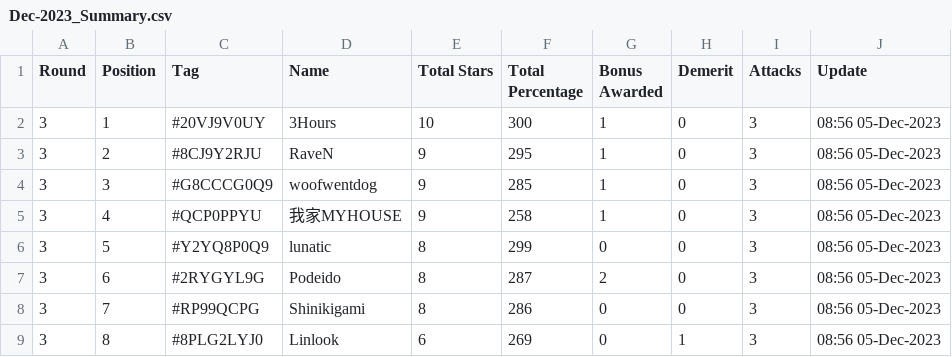
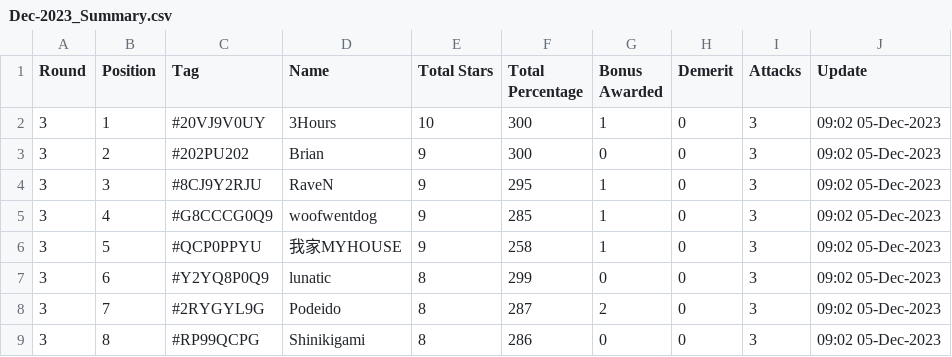
Before and after one commit to koweeshi/coc_cwl_scoreboard, a CSV file: Dec-2023_Summary.csv, drawn as a sheet; only a part is shown; the diff covers the shown part only.

Commit message:
Regular auto-commit at 09:05:01 on 05/12/2023

```diff
--- a/Dec-2023_Summary.csv
+++ b/Dec-2023_Summary.csv
@@ -1,9 +1,9 @@
 Round,Position,Tag,Name,Total Stars,Total Percentage,Bonus Awarded,Demerit,Attacks,Update
-3,1,#20VJ9V0UY,3Hours,10,300,1,0,3,08:56 05-Dec-2023
-3,2,#8CJ9Y2RJU,RaveN,9,295,1,0,3,08:56 05-Dec-2023
-3,3,#G8CCCG0Q9,woofwentdog,9,285,1,0,3,08:56 05-Dec-2023
-3,4,#QCP0PPYU,我家MYHOUSE,9,258,1,0,3,08:56 05-Dec-2023
-3,5,#Y2YQ8P0Q9,lunatic,8,299,0,0,3,08:56 05-Dec-2023
-3,6,#2RYGYL9G,Podeido,8,287,2,0,3,08:56 05-Dec-2023
-3,7,#RP99QCPG,Shinikigami,8,286,0,0,3,08:56 05-Dec-2023
-3,8,#8PLG2LYJ0,Linlook,6,269,0,1,3,08:56 05-Dec-2023
+3,1,#20VJ9V0UY,3Hours,10,300,1,0,3,09:02 05-Dec-2023
+3,2,#202PU202,Brian,9,300,0,0,3,09:02 05-Dec-2023
+3,3,#8CJ9Y2RJU,RaveN,9,295,1,0,3,09:02 05-Dec-2023
+3,4,#G8CCCG0Q9,woofwentdog,9,285,1,0,3,09:02 05-Dec-2023
+3,5,#QCP0PPYU,我家MYHOUSE,9,258,1,0,3,09:02 05-Dec-2023
+3,6,#Y2YQ8P0Q9,lunatic,8,299,0,0,3,09:02 05-Dec-2023
+3,7,#2RYGYL9G,Podeido,8,287,2,0,3,09:02 05-Dec-2023
+3,8,#RP99QCPG,Shinikigami,8,286,0,0,3,09:02 05-Dec-2023
```
Also changed, not shown: 44 edited cells elsewhere in this file.
